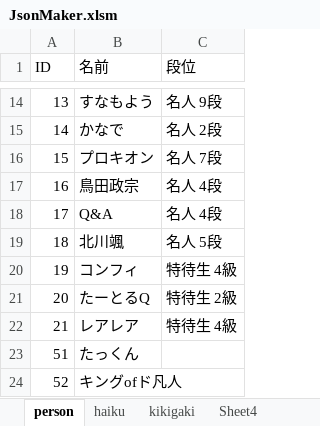
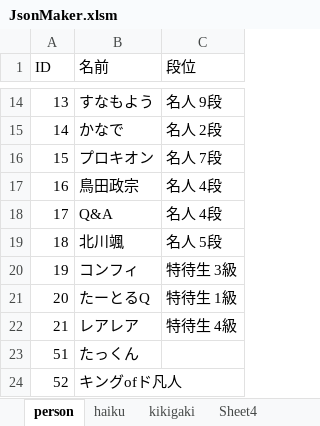
Before and after one commit to ghilgithub/prbt_rengo, an Excel workbook: JsonMaker.xlsm, sheet person, drawn as a sheet; only a part is shown, gaps mark what is left out; values as stored, in another font and other column widths than the file's, no borders; charts and pictures not drawn; the diff names each change by its address in the sheet, - before the commit and + after, or states it on an @@ line.

```diff
--- a/JsonMaker.xlsm (sheet person)
+++ b/JsonMaker.xlsm (sheet person)
-C20 (段位): 特待生 4級
+C20 (段位): 特待生 3級
-C21 (段位): 特待生 2級
+C21 (段位): 特待生 1級
```
Also changed, not shown: sheet haiku, charts or pictures, 4 other files.
